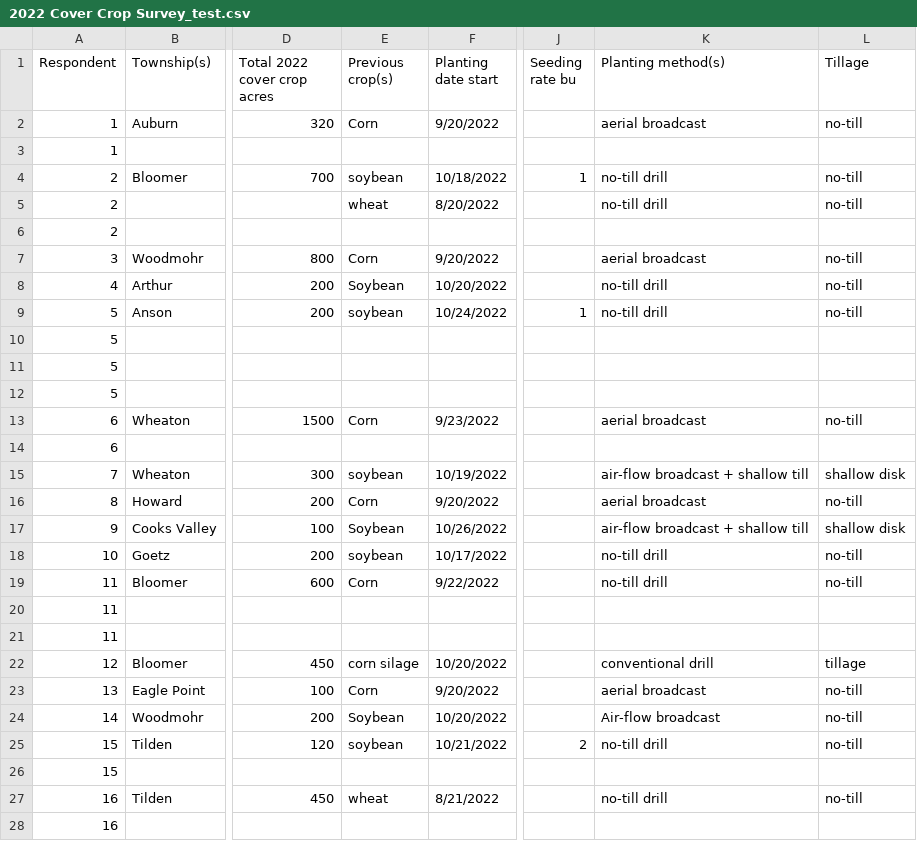
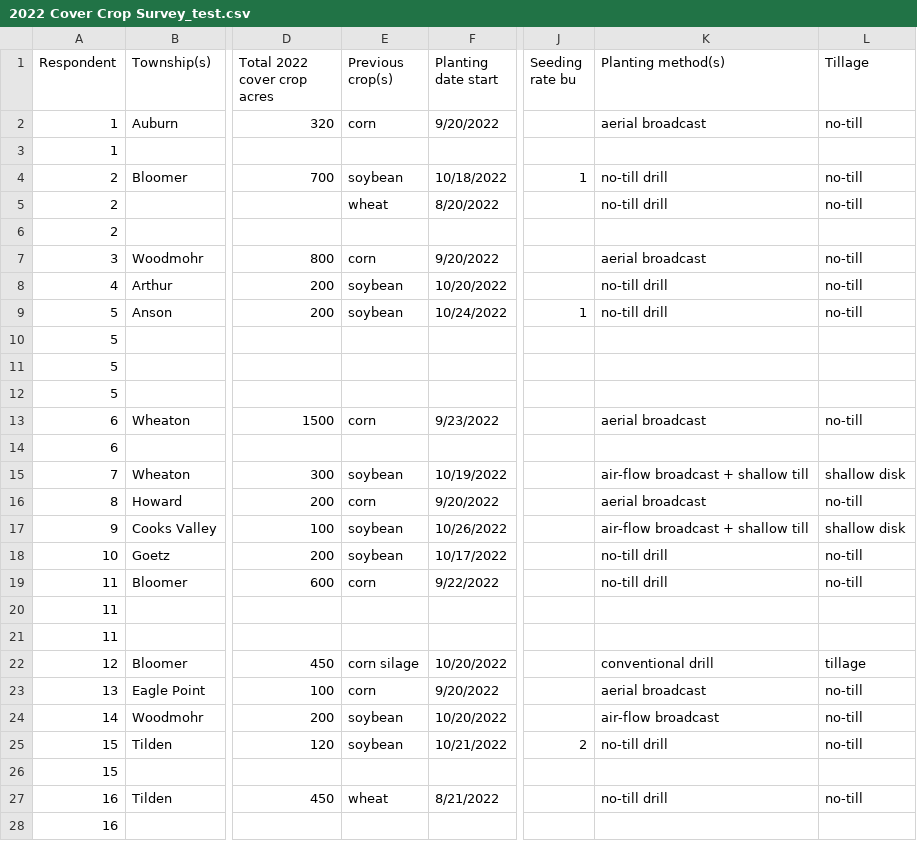
Before and after one commit to kgrint/Chippewa-County-Cover-Crop-Survey, a CSV file: 2022 Cover Crop Survey_test.csv, drawn as a sheet; only a part is shown, gaps mark what is left out; the diff covers the shown part only; the diff names each change by its address in the sheet, - before the commit and + after, or states it on an @@ line.

```diff
--- a/2022 Cover Crop Survey_test.csv
+++ b/2022 Cover Crop Survey_test.csv
-E2 (Previous crop(s)): Corn
+E2 (Previous crop(s)): corn
-E7 (Previous crop(s)): Corn
+E7 (Previous crop(s)): corn
-E8 (Previous crop(s)): Soybean
+E8 (Previous crop(s)): soybean
-E13 (Previous crop(s)): Corn
+E13 (Previous crop(s)): corn
-E16 (Previous crop(s)): Corn
+E16 (Previous crop(s)): corn
-E17 (Previous crop(s)): Soybean
+E17 (Previous crop(s)): soybean
-E19 (Previous crop(s)): Corn
+E19 (Previous crop(s)): corn
-E23 (Previous crop(s)): Corn
+E23 (Previous crop(s)): corn
-E24 (Previous crop(s)): Soybean
+E24 (Previous crop(s)): soybean
-K24 (Planting method(s)): Air-flow broadcast
+K24 (Planting method(s)): air-flow broadcast
```
Also changed, not shown: 3 edited cells elsewhere in this file, 2 other files.
